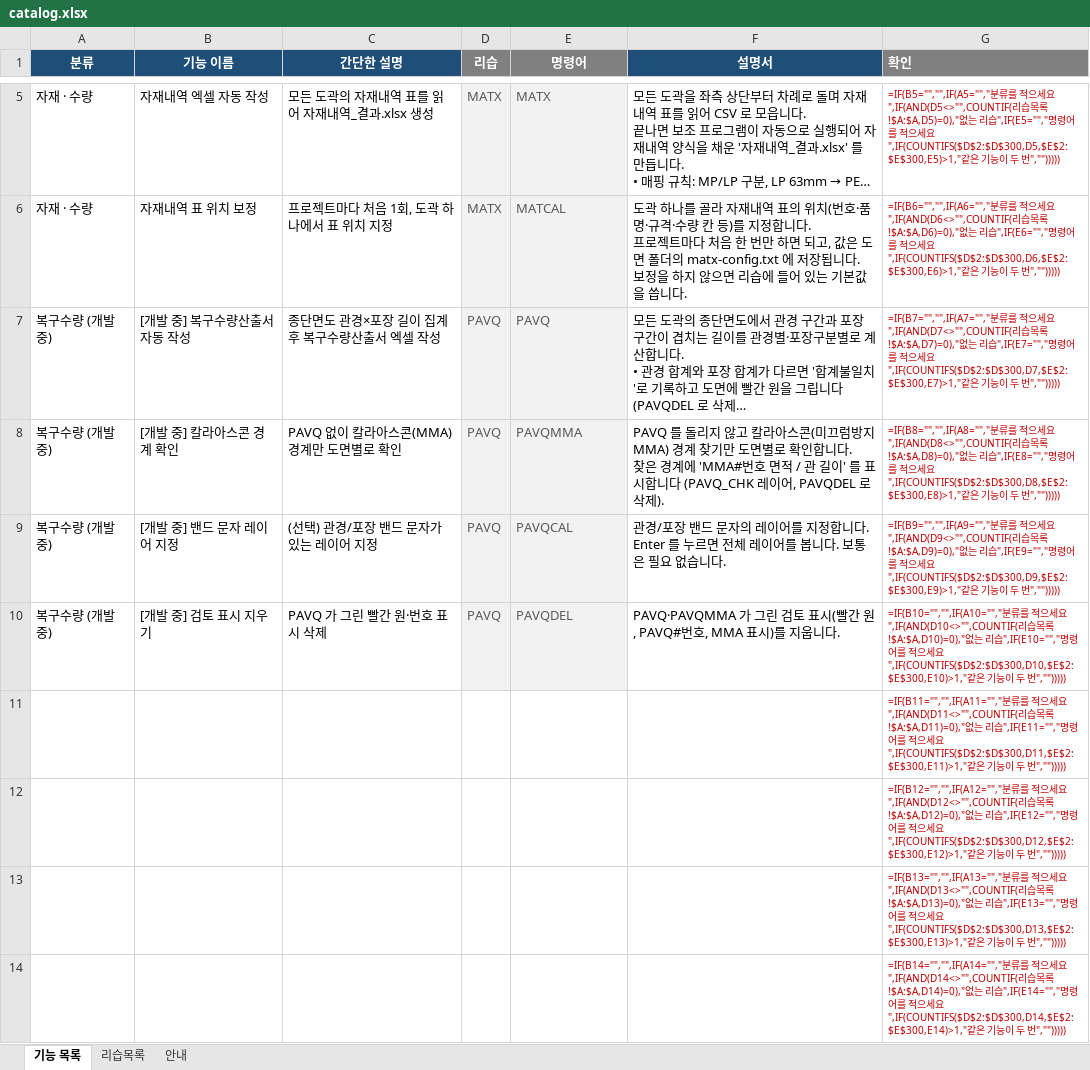
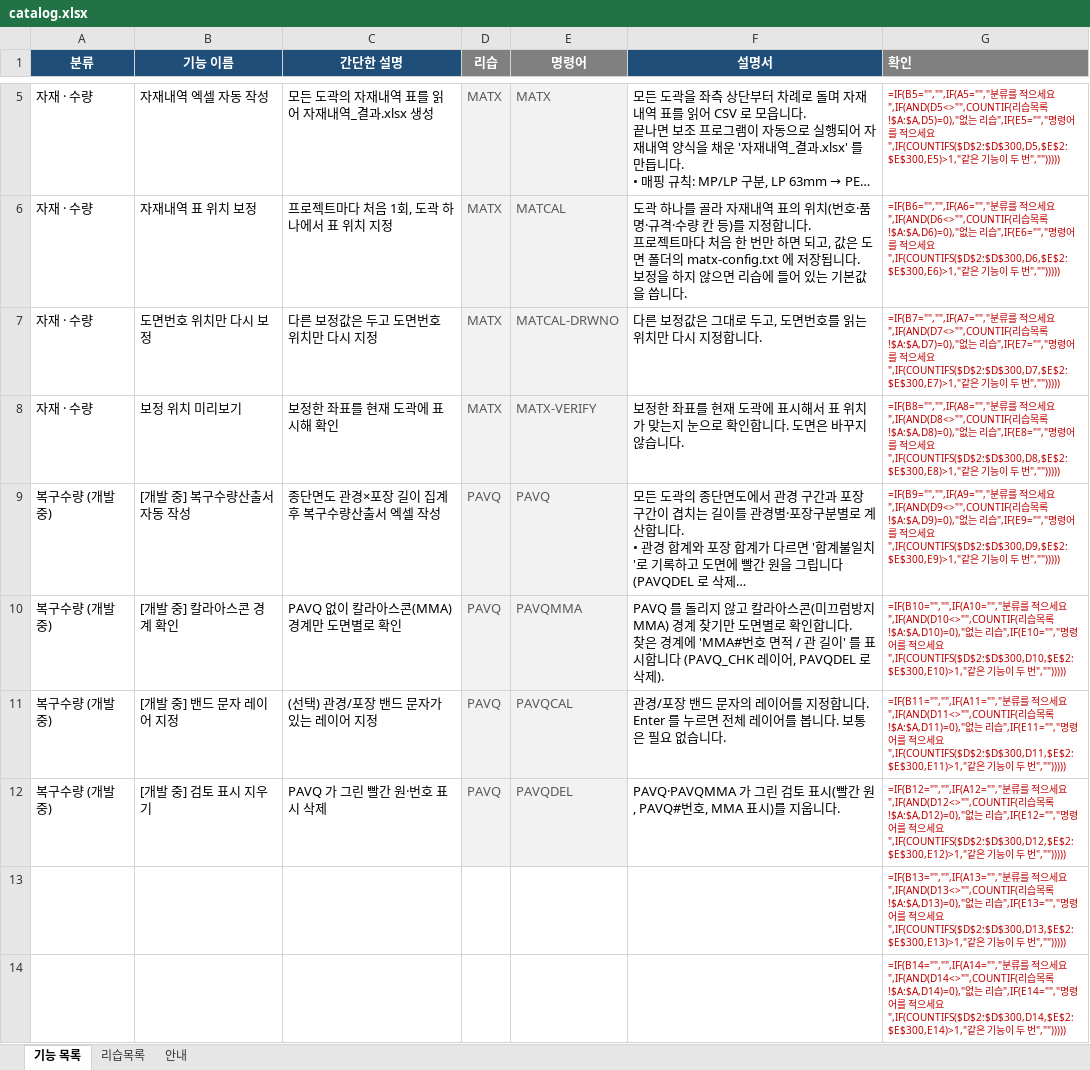
Before and after one commit to hsb6582/cad-launcher, an Excel workbook: dev/catalog.xlsx, sheet 기능 목록, drawn as a sheet; only a part is shown, gaps mark what is left out; long unchanged cells end in …; values as stored, in another font and other column widths than the file's, no borders; formulas without a stored value are shown as written; removed rows and columns are numbered as before the commit, all else as after; the diff names each change by its address in the sheet, - before the commit and + after, or states it on an @@ line.

```diff
--- a/dev/catalog.xlsx (sheet 기능 목록)
+++ b/dev/catalog.xlsx (sheet 기능 목록)
+row 7: 자재 · 수량 | 도면번호 위치만 다시 보정 | 다른 보정값은 두고 도면번호 위치만 다시 지정 | MATX | MATCAL-DRWNO | 다른 보정값은 그대로 두고, 도면번호를 읽는 위치만 다시 지정합니다. | =IF(B7="","",IF(A7="","분류를 적으세요",IF(AND(D7<>"",COUNTIF(리습목록!$A:$A,D7)=0),"없는 리습",IF(E7="","명령어를 적으세요",IF(COUNTIFS($D$2:$D$300,D7,$E$2:$E$300,E7)>1,"같은 기능이 두 번","")))))
+row 8: 자재 · 수량 | 보정 위치 미리보기 | 보정한 좌표를 현재 도곽에 표시해 확인 | MATX | MATX-VERIFY | 보정한 좌표를 현재 도곽에 표시해서 표 위치가 맞는지 눈으로 확인합니다. 도면은 바꾸지 않습니다. | =IF(B8="","",IF(A8="","분류를 적으세요",IF(AND(D8<>"",COUNTIF(리습목록!$A:$A,D8)=0),"없는 리습",IF(E8="","명령어를 적으세요",IF(COUNTIFS($D$2:$D$300,D8,$E$2:$E$300,E8)>1,"같은 기능이 두 번","")))))
-G9 (확인): =IF(B7="","",IF(A7="","분류를 적으세요",IF(AND(D7<>"",COUNTIF(리습목록!$A:$A,D7)=0),"없는 리습",IF(E7="","명령어를 적으세요",IF(COUNTIFS($D$2:$D$300,D7,$E$2:$E$300,E7)>1,"같은…
+G9 (확인): =IF(B9="","",IF(A9="","분류를 적으세요",IF(AND(D9<>"",COUNTIF(리습목록!$A:$A,D9)=0),"없는 리습",IF(E9="","명령어를 적으세요",IF(COUNTIFS($D$2:$D$300,D9,$E$2:$E$300,E9)>1,"같은…
-G10 (확인): =IF(B8="","",IF(A8="","분류를 적으세요",IF(AND(D8<>"",COUNTIF(리습목록!$A:$A,D8)=0),"없는 리습",IF(E8="","명령어를 적으세요",IF(COUNTIFS($D$2:$D$300,D8,$E$2:$E$300,E8)>1,"같은…
+G10 (확인): =IF(B10="","",IF(A10="","분류를 적으세요",IF(AND(D10<>"",COUNTIF(리습목록!$A:$A,D10)=0),"없는 리습",IF(E10="","명령어를 적으세요",IF(COUNTIFS($D$2:$D$300,D10,$E$2:$E$300,E10)>1,"같은…
-G11 (확인): =IF(B9="","",IF(A9="","분류를 적으세요",IF(AND(D9<>"",COUNTIF(리습목록!$A:$A,D9)=0),"없는 리습",IF(E9="","명령어를 적으세요",IF(COUNTIFS($D$2:$D$300,D9,$E$2:$E$300,E9)>1,"같은…
+G11 (확인): =IF(B11="","",IF(A11="","분류를 적으세요",IF(AND(D11<>"",COUNTIF(리습목록!$A:$A,D11)=0),"없는 리습",IF(E11="","명령어를 적으세요",IF(COUNTIFS($D$2:$D$300,D11,$E$2:$E$300,E11)>1,"같은…
-G12 (확인): =IF(B10="","",IF(A10="","분류를 적으세요",IF(AND(D10<>"",COUNTIF(리습목록!$A:$A,D10)=0),"없는 리습",IF(E10="","명령어를 적으세요",IF(COUNTIFS($D$2:$D$300,D10,$E$2:$E$300,E10)>1,"같은…
+G12 (확인): =IF(B12="","",IF(A12="","분류를 적으세요",IF(AND(D12<>"",COUNTIF(리습목록!$A:$A,D12)=0),"없는 리습",IF(E12="","명령어를 적으세요",IF(COUNTIFS($D$2:$D$300,D12,$E$2:$E$300,E12)>1,"같은…
-row 11:  |  |  |  |  |  | =IF(B11="","",IF(A11="","분류를 적으세요",IF(AND(D11<>"",COUNTIF(리습목록!$A:$A,D11)=0),"없는 리습",IF(E11="","명령어를 적으세요",IF(COUNTIFS($D$2:$D$300,D11,$E$2:$E$300,E11)>1,"같은 기능이 두 번","")))))
-row 12:  |  |  |  |  |  | =IF(B12="","",IF(A12="","분류를 적으세요",IF(AND(D12<>"",COUNTIF(리습목록!$A:$A,D12)=0),"없는 리습",IF(E12="","명령어를 적으세요",IF(COUNTIFS($D$2:$D$300,D12,$E$2:$E$300,E12)>1,"같은 기능이 두 번","")))))
```
Also changed, not shown: 3 other files.
